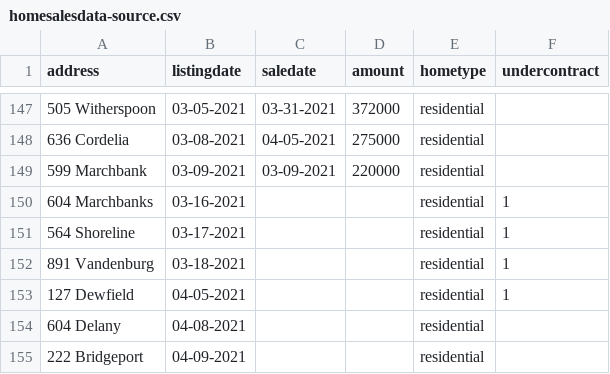
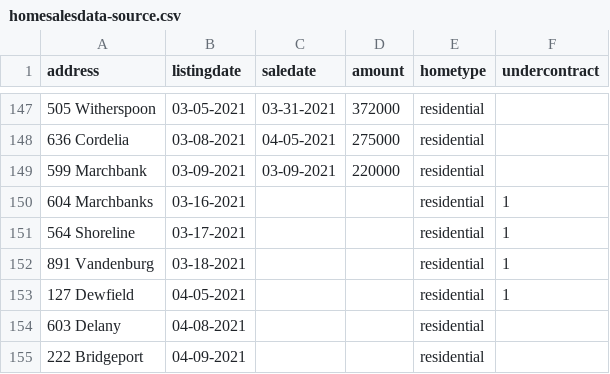
Before and after one commit to robhanssen/glenlake-homesales-old, a CSV file: homesalesdata-source.csv, drawn as a sheet; only a part is shown, gaps mark what is left out.

Commit message:
corrected address

```diff
--- a/homesalesdata-source.csv
+++ b/homesalesdata-source.csv
@@ -153,3 +153,3 @@
 127 Dewfield,04-05-2021,,,residential,1
-604 Delany,04-08-2021,,,residential,
+603 Delany,04-08-2021,,,residential,
 222 Bridgeport,04-09-2021,,,residential,
```
